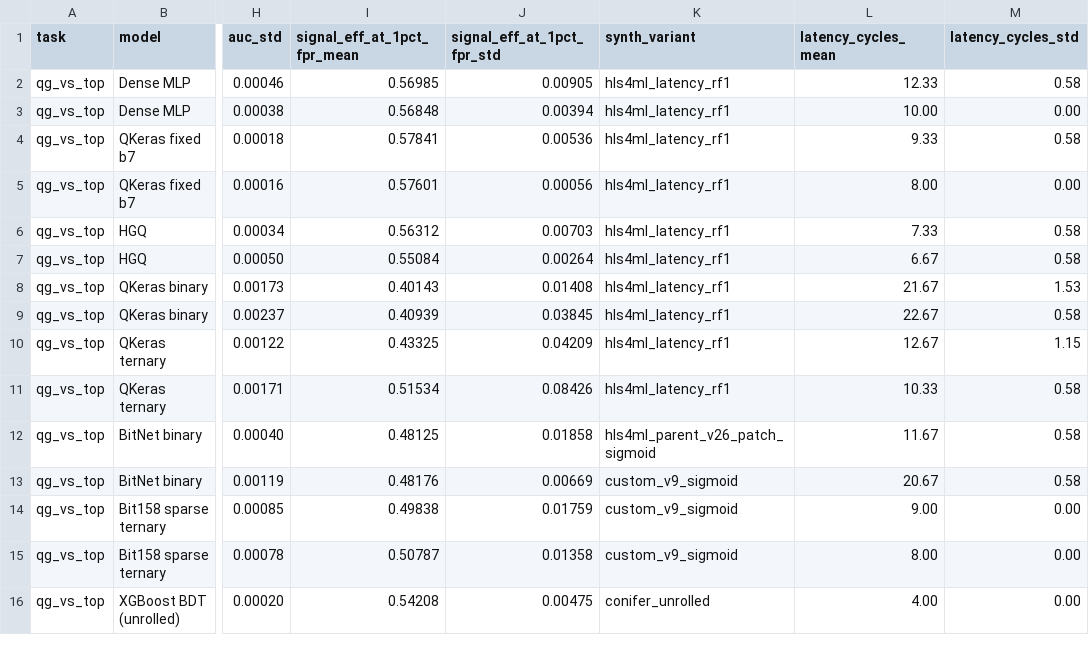
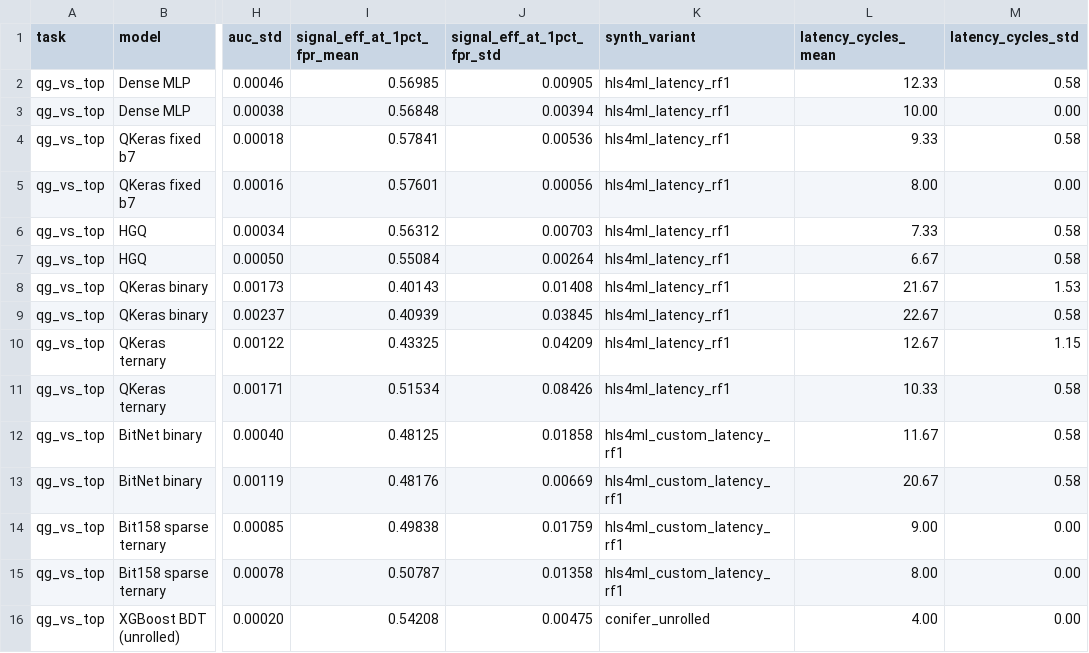
Before and after one commit to nairods/fastml_bitnet_benchmark, a CSV file: results/benchmark_secondary_top_table.csv, drawn as a sheet; only a part is shown, gaps mark what is left out; the diff names each change by its address in the sheet, - before the commit and + after, or states it on an @@ line.

```diff
--- a/results/benchmark_secondary_top_table.csv
+++ b/results/benchmark_secondary_top_table.csv
-K12 (synth_variant): hls4ml_parent_v26_patch_sigmoid
+K12 (synth_variant): hls4ml_custom_latency_rf1
-K13:K15 (synth_variant): custom_v9_sigmoid
+K13:K15 (synth_variant): hls4ml_custom_latency_rf1
```
Also changed, not shown: results/benchmark_main_binary_table.csv, results/benchmark_multiclass_summary.csv, 2 other files.
